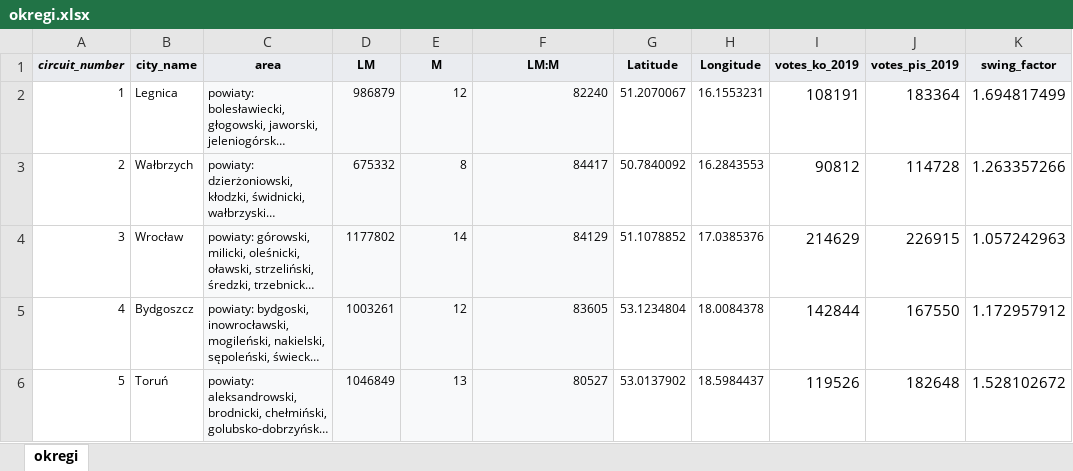
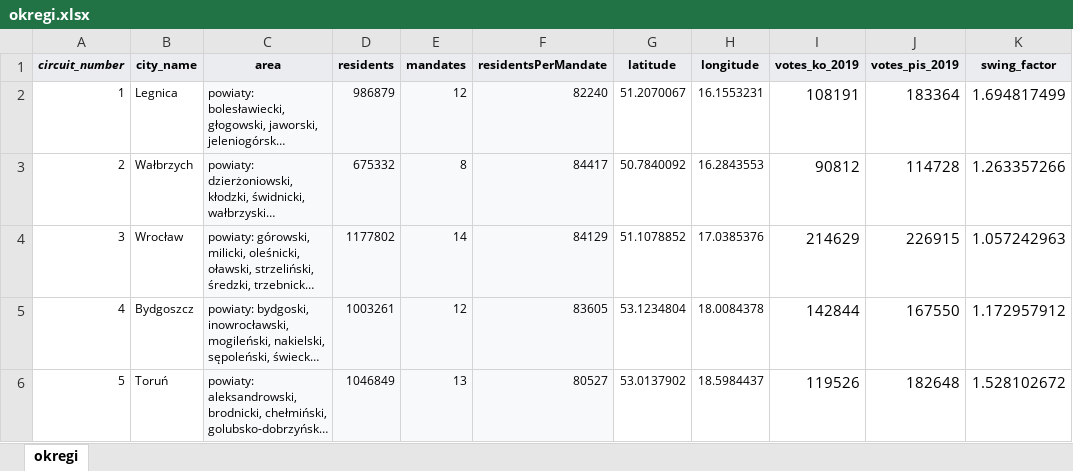
Before and after one commit to Adborowski/voter-trip, an Excel workbook: list_scripts/okregi.xlsx, sheet okregi, drawn as a sheet; only a part is shown; long unchanged cells end in …; values as stored, in another font and other column widths than the file's, no borders; the diff names each change by its address in the sheet, - before the commit and + after, or states it on an @@ line.

```diff
--- a/list_scripts/okregi.xlsx (sheet okregi)
+++ b/list_scripts/okregi.xlsx (sheet okregi)
-D1: LM
+D1: residents
-E1: M
+E1: mandates
-F1: LM:M
+F1: residentsPerMandate
-G1: Latitude
+G1: latitude
-H1: Longitude
+H1: longitude
```
Also changed, not shown: 4 other files.
